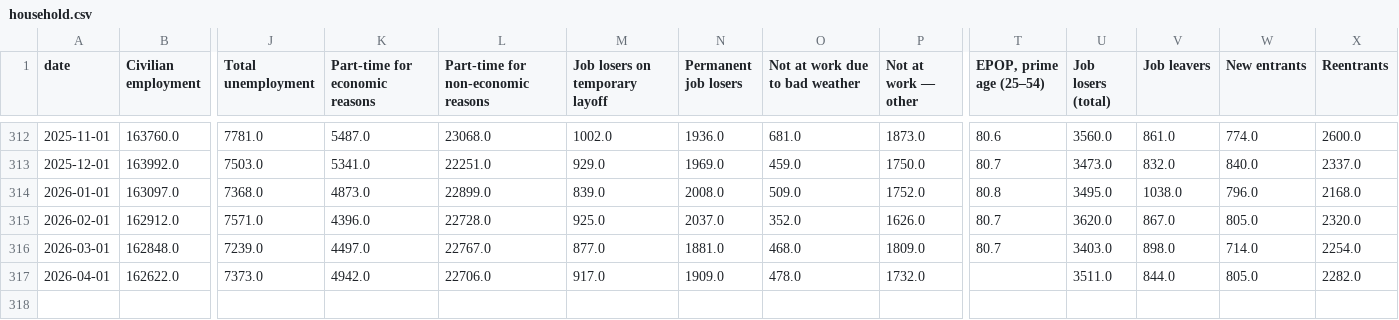
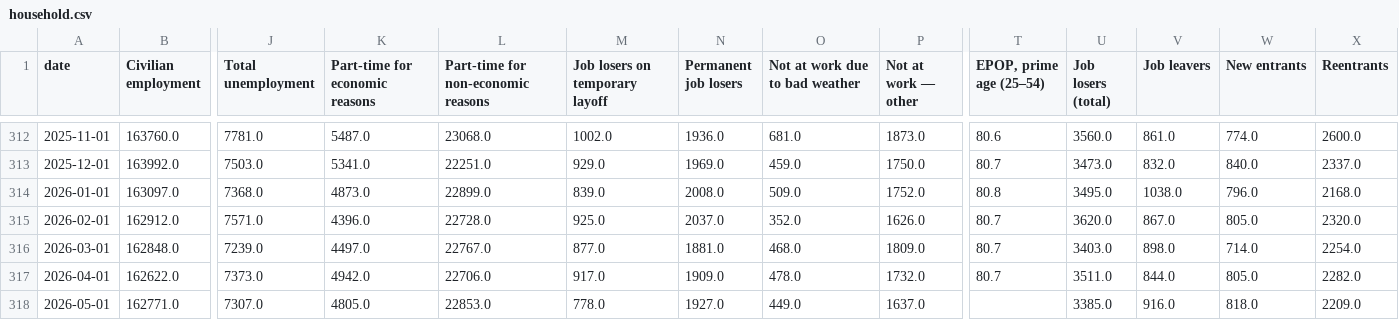
Before and after one commit to joshua-bailey/labour-market-dashboard, a CSV file: _data/csv/household.csv, drawn as a sheet; only a part is shown, gaps mark what is left out; rows hold the shown columns only; the diff names each change by its address in the sheet, - before the commit and + after, or states it on an @@ line.

```diff
--- a/_data/csv/household.csv
+++ b/_data/csv/household.csv
-T317 (EPOP, prime age (25–54)): (empty)
+T317 (EPOP, prime age (25–54)): 80.7
+row 318: 2026-05-01 | 162771.0 | 7307.0 | 4805.0 | 22853.0 | 778.0 | 1927.0 | 449.0 | 1637.0 |  | 3385.0 | 916.0 | 818.0 | 2209.0
```
Also changed, not shown: _data/csv/demographic.csv, _data/csv/duration.csv, 13 other files.
